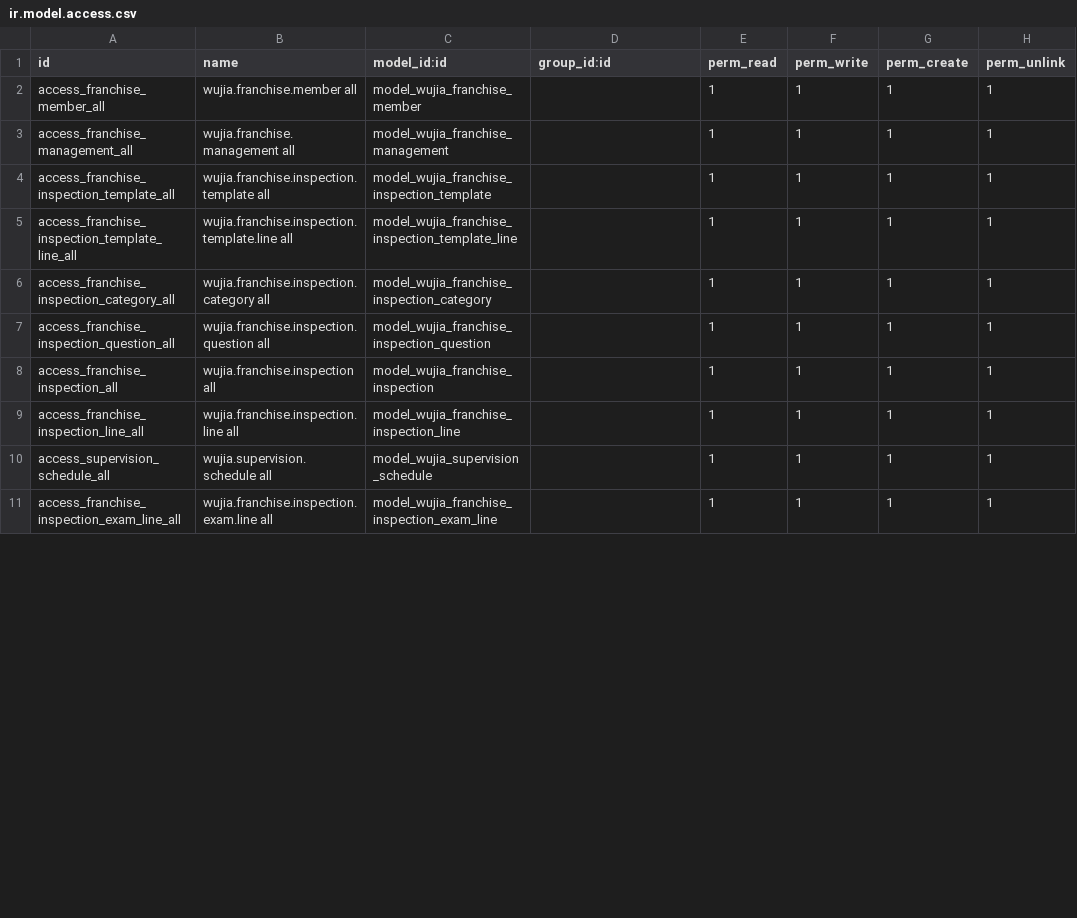
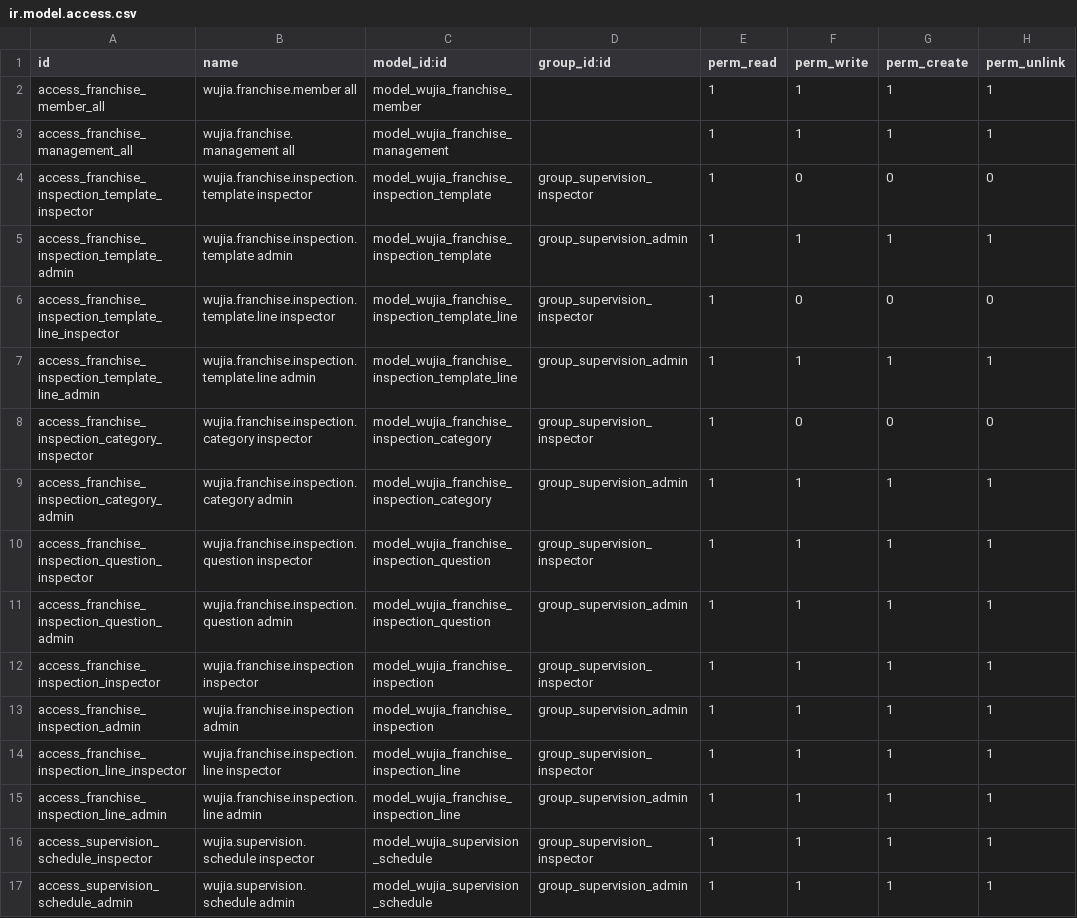
Before and after one commit to huyban2003/WujiaTea-ERP-internal, a CSV file: custom/wujia_franchise/security/ir.model.access.csv, drawn as a sheet; only a part is shown; the diff covers the shown part only.

```diff
--- a/custom/wujia_franchise/security/ir.model.access.csv
+++ b/custom/wujia_franchise/security/ir.model.access.csv
@@ -3,9 +3,15 @@ access_franchise_member_all,wujia.franchise.member all,model_wujia_franchise_mem
 access_franchise_management_all,wujia.franchise.management all,model_wujia_franchise_management,,1,1,1,1
-access_franchise_inspection_template_all,wujia.franchise.inspection.template all,model_wujia_franchise_inspection_template,,1,1,1,1
-access_franchise_inspection_template_line_all,wujia.franchise.inspection.template.line all,model_wujia_franchise_inspection_template_line,,1,1,1,1
-access_franchise_inspection_category_all,wujia.franchise.inspection.category all,model_wujia_franchise_inspection_category,,1,1,1,1
-access_franchise_inspection_question_all,wujia.franchise.inspection.question all,model_wujia_franchise_inspection_question,,1,1,1,1
-access_franchise_inspection_all,wujia.franchise.inspection all,model_wujia_franchise_inspection,,1,1,1,1
-access_franchise_inspection_line_all,wujia.franchise.inspection.line all,model_wujia_franchise_inspection_line,,1,1,1,1
-access_supervision_schedule_all,wujia.supervision.schedule all,model_wujia_supervision_schedule,,1,1,1,1
-access_franchise_inspection_exam_line_all,wujia.franchise.inspection.exam.line all,model_wujia_franchise_inspection_exam_line,,1,1,1,1
+access_franchise_inspection_template_inspector,wujia.franchise.inspection.template inspector,model_wujia_franchise_inspection_template,group_supervision_inspector,1,0,0,0
+access_franchise_inspection_template_admin,wujia.franchise.inspection.template admin,model_wujia_franchise_inspection_template,group_supervision_admin,1,1,1,1
+access_franchise_inspection_template_line_inspector,wujia.franchise.inspection.template.line inspector,model_wujia_franchise_inspection_template_line,group_supervision_inspector,1,0,0,0
+access_franchise_inspection_template_line_admin,wujia.franchise.inspection.template.line admin,model_wujia_franchise_inspection_template_line,group_supervision_admin,1,1,1,1
+access_franchise_inspection_category_inspector,wujia.franchise.inspection.category inspector,model_wujia_franchise_inspection_category,group_supervision_inspector,1,0,0,0
+access_franchise_inspection_category_admin,wujia.franchise.inspection.category admin,model_wujia_franchise_inspection_category,group_supervision_admin,1,1,1,1
+access_franchise_inspection_question_inspector,wujia.franchise.inspection.question inspector,model_wujia_franchise_inspection_question,group_supervision_inspector,1,1,1,1
+access_franchise_inspection_question_admin,wujia.franchise.inspection.question admin,model_wujia_franchise_inspection_question,group_supervision_admin,1,1,1,1
+access_franchise_inspection_inspector,wujia.franchise.inspection inspector,model_wujia_franchise_inspection,group_supervision_inspector,1,1,1,1
+access_franchise_inspection_admin,wujia.franchise.inspection admin,model_wujia_franchise_inspection,group_supervision_admin,1,1,1,1
+access_franchise_inspection_line_inspector,wujia.franchise.inspection.line inspector,model_wujia_franchise_inspection_line,group_supervision_inspector,1,1,1,1
+access_franchise_inspection_line_admin,wujia.franchise.inspection.line admin,model_wujia_franchise_inspection_line,group_supervision_admin,1,1,1,1
+access_supervision_schedule_inspector,wujia.supervision.schedule inspector,model_wujia_supervision_schedule,group_supervision_inspector,1,1,1,1
+access_supervision_schedule_admin,wujia.supervision.schedule admin,model_wujia_supervision_schedule,group_supervision_admin,1,1,1,1
```
Also changed, not shown: 1 added row and 11 edited cells elsewhere in this file, 3 other files.
